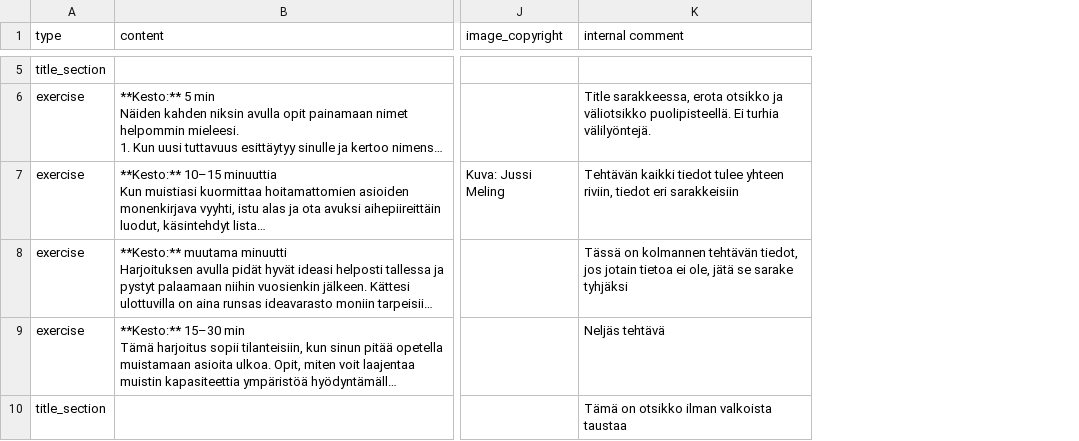
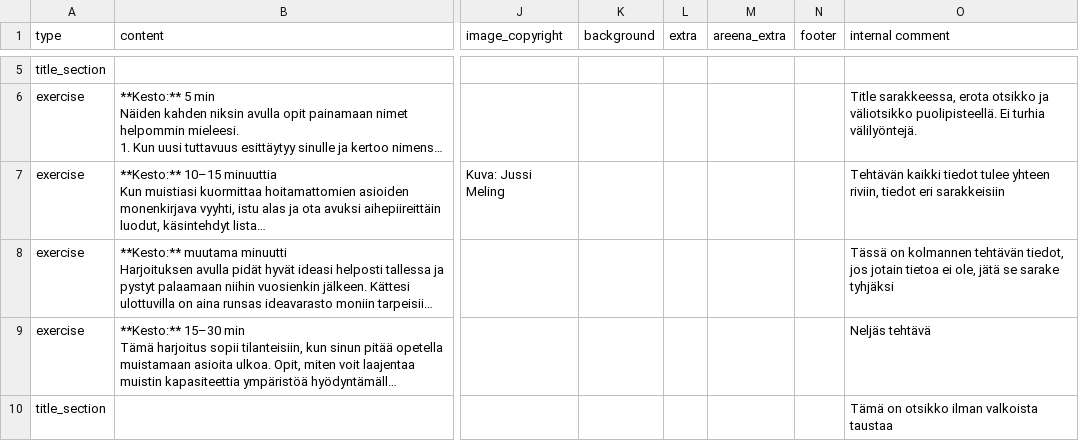
Before and after one commit to teelmo/2023-kurssipaketti, a CSV file: assets/data/2023-kurssipaketti_muisti.csv, drawn as a sheet; only a part is shown, gaps mark what is left out; long unchanged cells end in …; the diff covers the shown part only; the diff names each change by its address in the sheet, - before the commit and + after, or states it on an @@ line.

```diff
--- a/assets/data/2023-kurssipaketti_muisti.csv
+++ b/assets/data/2023-kurssipaketti_muisti.csv
+column K (background), empty
+column L (extra), empty
+column M (areena_extra), empty
+column N (footer), empty
```
Also changed, not shown: 1 added row, 1 removed row and 2 edited cells elsewhere in this file, 22 other files.
